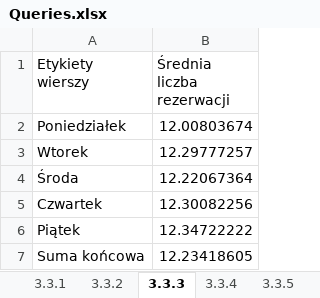
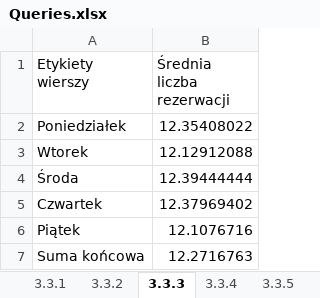
Before and after one commit to KanarekLife/HD, an Excel workbook: lab04/Queries.xlsx, sheet 3.3.3, drawn as a sheet; values as stored, in another font and other column widths than the file's, no borders; the diff names each change by its address in the sheet, - before the commit and + after, or states it on an @@ line.

```diff
--- a/lab04/Queries.xlsx (sheet 3.3.3)
+++ b/lab04/Queries.xlsx (sheet 3.3.3)
-B2 (Średnia liczba rezerwacji): 12.00803674
+B2 (Średnia liczba rezerwacji): 12.35408022
-B3 (Średnia liczba rezerwacji): 12.29777257
+B3 (Średnia liczba rezerwacji): 12.12912088
-B4 (Średnia liczba rezerwacji): 12.22067364
+B4 (Średnia liczba rezerwacji): 12.39444444
-B5 (Średnia liczba rezerwacji): 12.30082256
+B5 (Średnia liczba rezerwacji): 12.37969402
-B6 (Średnia liczba rezerwacji): 12.34722222
+B6 (Średnia liczba rezerwacji): 12.1076716
-B7 (Średnia liczba rezerwacji): 12.23418605
+B7 (Średnia liczba rezerwacji): 12.2716763
```
Also changed, not shown: sheet 3.3.8, sheet 3.3.9, sheet 3.3.4, sheet 3.3.5, sheet 3.3.1, sheet 3.3.2, 4 more sheets, lab05/data/skargi.xlsx, 10 other files.
